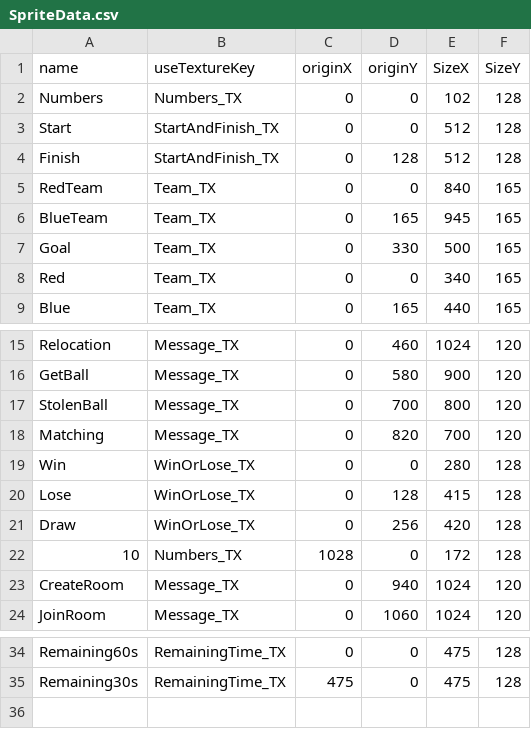
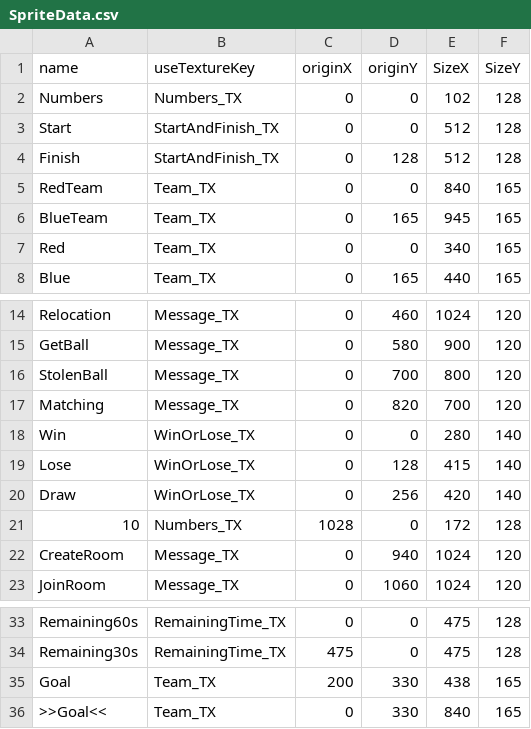
Before and after one commit to Maru40/HideRecovery, a CSV file: HideRecovery/media/CSVDatas/SpriteData.csv, drawn as a sheet; only a part is shown, gaps mark what is left out.

```diff
--- a/HideRecovery/media/CSVDatas/SpriteData.csv
+++ b/HideRecovery/media/CSVDatas/SpriteData.csv
@@ -6,3 +6,2 @@ RedTeam,Team_TX,0,0,840,165
 BlueTeam,Team_TX,0,165,945,165
-Goal,Team_TX,0,330,500,165
 Red,Team_TX,0,0,340,165
@@ -18,5 +17,5 @@ StolenBall,Message_TX,0,700,800,120
 Matching,Message_TX,0,820,700,120
-Win,WinOrLose_TX,0,0,280,128
-Lose,WinOrLose_TX,0,128,415,128
-Draw,WinOrLose_TX,0,256,420,128
+Win,WinOrLose_TX,0,0,280,140
+Lose,WinOrLose_TX,0,128,415,140
+Draw,WinOrLose_TX,0,256,420,140
 10,Numbers_TX,1028,0,172,128
@@ -35 +34,3 @@ Remaining60s,RemainingTime_TX,0,0,475,128
 Remaining30s,RemainingTime_TX,475,0,475,128
+Goal,Team_TX,200,330,438,165
+>>Goal<<,Team_TX,0,330,840,165
```
Also changed, not shown: 4 other files.
